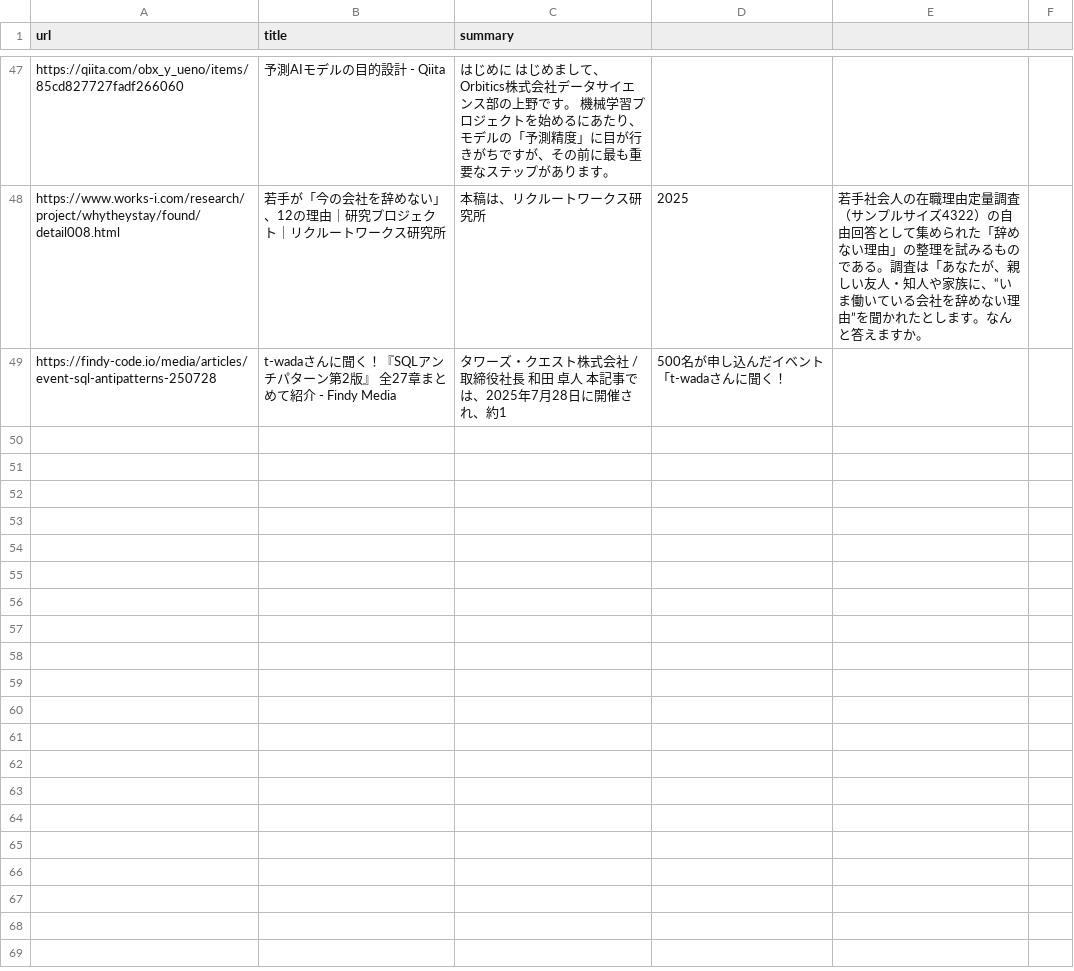
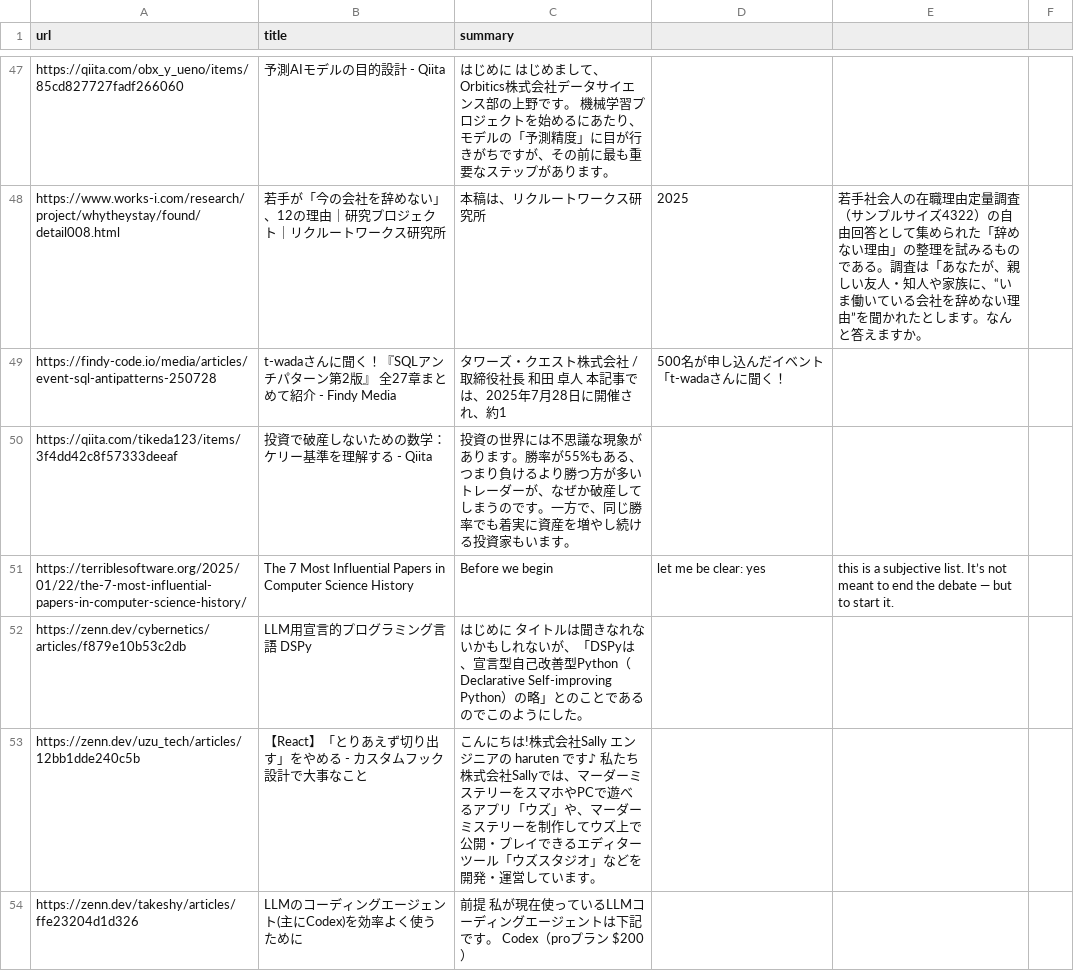
Before and after one commit to freefloatingplanet/TechFeed, a CSV file: data/likes.csv, drawn as a sheet; only a part is shown, gaps mark what is left out; the diff covers the shown part only.

```diff
--- a/data/likes.csv
+++ b/data/likes.csv
@@ -49 +49,6 @@ https://www.works-i.com/research/project/whytheystay/found/detail008.html,若手
 https://findy-code.io/media/articles/event-sql-antipatterns-250728,t-wadaさんに聞く！『SQLアンチパターン第2版』 全27章まとめて紹介 - Findy Media,タワーズ・クエスト株式会社 / 取締役社長 和田 卓人 本記事では、2025年7月28日に開催され、約1,500名が申し込んだイベント「t-wadaさんに聞く！
+https://qiita.com/tikeda123/items/3f4dd42c8f57333deeaf,投資で破産しないための数学：ケリー基準を理解する - Qiita,投資の世界には不思議な現象があります。勝率が55%もある、つまり負けるより勝つ方が多いトレーダーが、なぜか破産してしまうのです。一方で、同じ勝率でも着実に資産を増やし続ける投資家もいます。
+https://terriblesoftware.org/2025/01/22/the-7-most-influential-papers-in-computer-science-history/,The 7 Most Influential Papers in Computer Science History,Before we begin, let me be clear: yes, this is a subjective list. It’s not meant to end the debate — but to start it.
+https://zenn.dev/cybernetics/articles/f879e10b53c2db,LLM用宣言的プログラミング言語 DSPy,はじめに タイトルは聞きなれないかもしれないが、「DSPyは、宣言型自己改善型Python（Declarative Self-improving Python）の略」とのことであるのでこのようにした。
+https://zenn.dev/uzu_tech/articles/12bb1dde240c5b,【React】「とりあえず切り出す」をやめる - カスタムフック設計で大事なこと,こんにちは!株式会社Sally エンジニアの haruten です♪ 私たち株式会社Sallyでは、マーダーミステリーをスマホやPCで遊べるアプリ「ウズ」や、マーダーミステリーを制作してウズ上で公開・プレイできるエディターツール「ウズスタジオ」などを開発・運営しています。
+https://zenn.dev/takeshy/articles/ffe23204d1d326,LLMのコーディングエージェント(主にCodex)を効率よく使うために,前提 私が現在使っているLLMコーディングエージェントは下記です。 Codex（proプラン $200）
```
Also changed, not shown: 4 added rows elsewhere in this file, data/likes_english.csv, data/likes_paper.csv.
